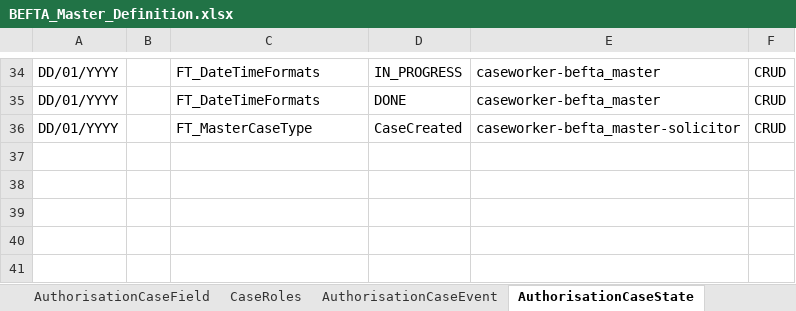
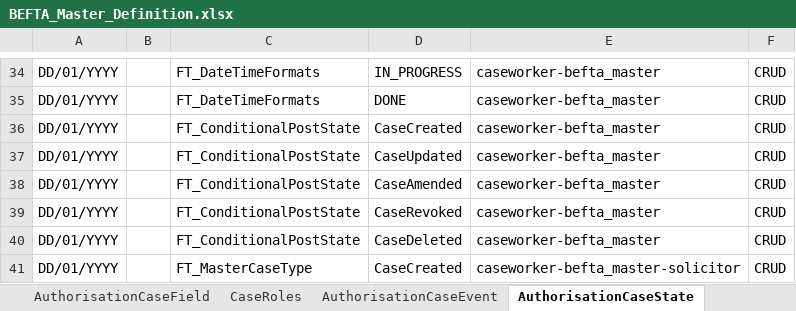
Before and after one commit to hmcts/befta-fw, an Excel workbook: src/main/resources/uk/gov/hmcts/befta/dse/ccd/definitions/excel/BEFTA_Master_Definition.xlsx, sheet AuthorisationCaseState, drawn as a sheet; only a part is shown, gaps mark what is left out; values as stored, in another font and other column widths than the file's, no borders; table styles not drawn; the diff names each change by its address in the sheet, - before the commit and + after, or states it on an @@ line.

Commit message:
Added case type for conditional post states

```diff
--- a/src/main/resources/uk/gov/hmcts/befta/dse/ccd/definitions/excel/BEFTA_Master_Definition.xlsx (sheet AuthorisationCaseState)
+++ b/src/main/resources/uk/gov/hmcts/befta/dse/ccd/definitions/excel/BEFTA_Master_Definition.xlsx (sheet AuthorisationCaseState)
+row 36: DD/01/YYYY |  | FT_ConditionalPostState | CaseCreated | caseworker-befta_master | CRUD
+row 37: DD/01/YYYY |  | FT_ConditionalPostState | CaseUpdated | caseworker-befta_master | CRUD
+row 38: DD/01/YYYY |  | FT_ConditionalPostState | CaseAmended | caseworker-befta_master | CRUD
+row 39: DD/01/YYYY |  | FT_ConditionalPostState | CaseRevoked | caseworker-befta_master | CRUD
+row 40: DD/01/YYYY |  | FT_ConditionalPostState | CaseDeleted | caseworker-befta_master | CRUD
```
Also changed, not shown: sheet CaseEventToFields, sheet CaseField, sheet AuthorisationCaseField, sheet State, sheet CaseEvent, sheet AuthorisationCaseEvent, 7 more sheets.
